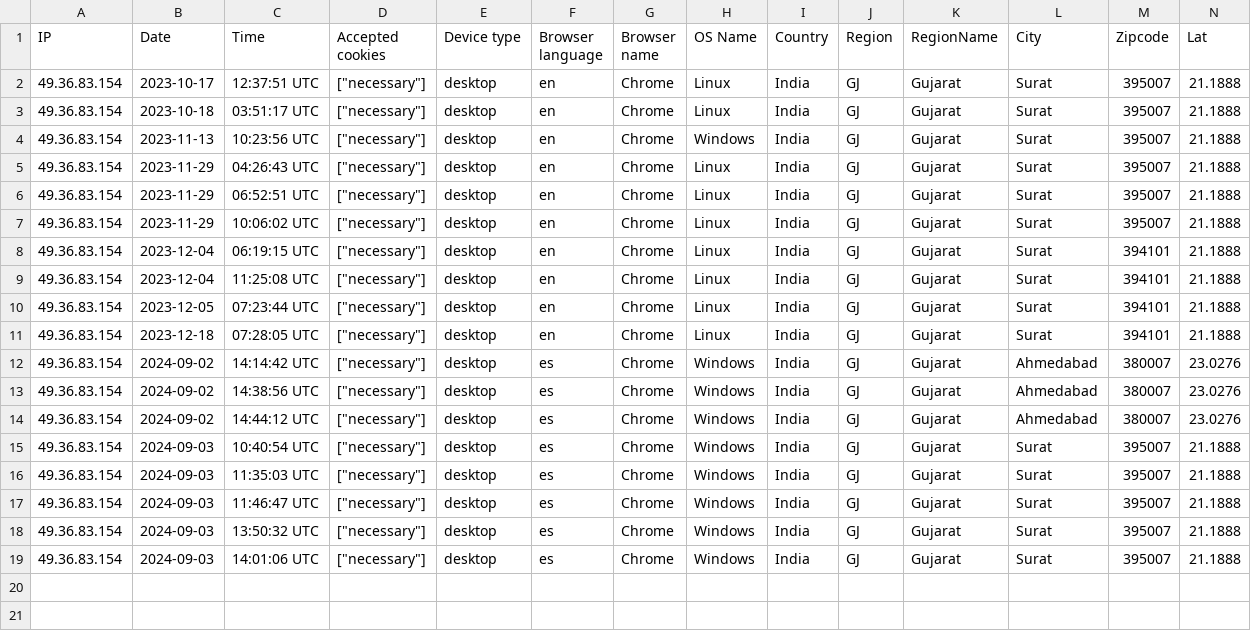
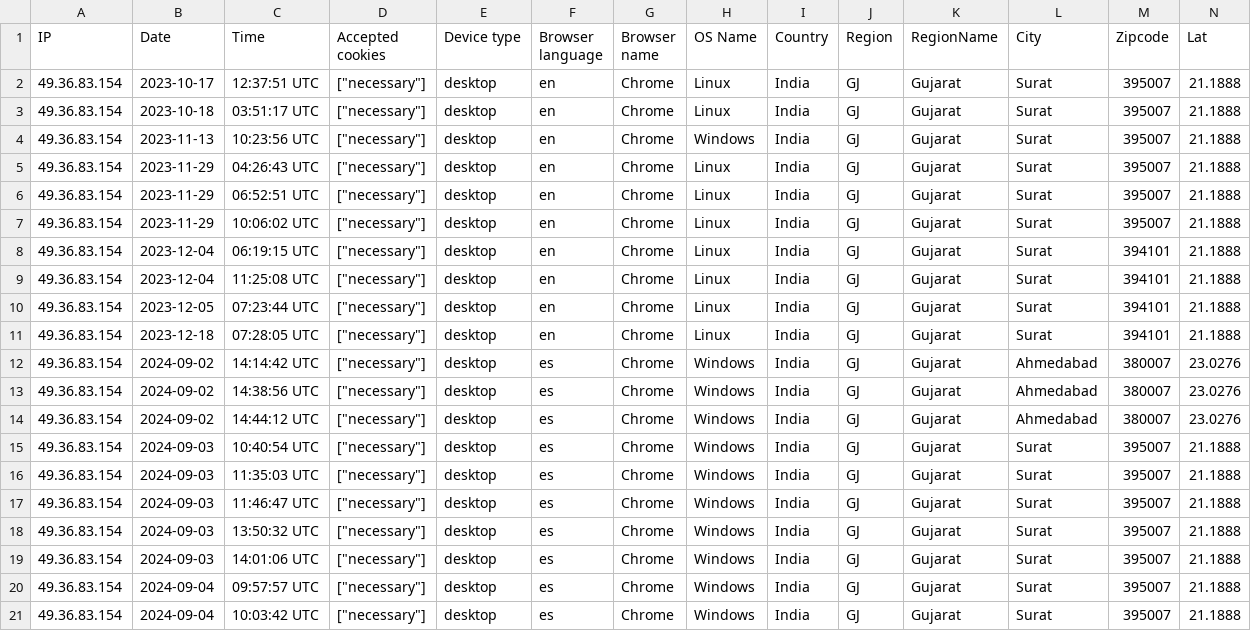
Before and after one commit to alsitectools/aceler-project, a CSV file: storage/uploads/sample/data.csv, drawn as a sheet; only a part is shown; rows hold the shown columns only; the diff names each change by its address in the sheet, - before the commit and + after, or states it on an @@ line.

```diff
--- a/storage/uploads/sample/data.csv
+++ b/storage/uploads/sample/data.csv
+row 20: 49.36.83.154 | 2024-09-04 | 09:57:57 UTC | ["necessary"] | desktop | es | Chrome | Windows | India | GJ | Gujarat | Surat | 395007 | 21.1888
+row 21: 49.36.83.154 | 2024-09-04 | 10:03:42 UTC | ["necessary"] | desktop | es | Chrome | Windows | India | GJ | Gujarat | Surat | 395007 | 21.1888
```
Also changed, not shown: 12 other files.
